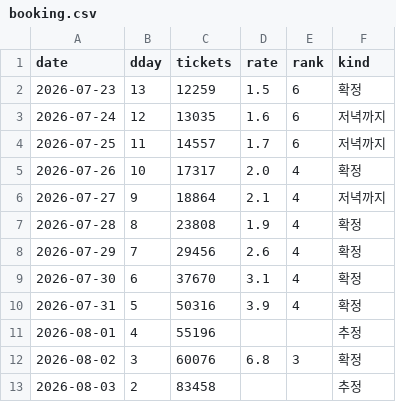
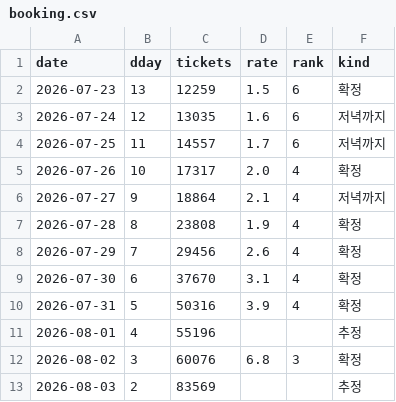
Before and after one commit to AndyWallstreet/buzztrend, a CSV file: data/hatchuping/booking.csv, drawn as a sheet.

```diff
--- a/data/hatchuping/booking.csv
+++ b/data/hatchuping/booking.csv
@@ -12,2 +12,2 @@ date,dday,tickets,rate,rank,kind
 2026-08-02,3,60076,6.8,3,확정
-2026-08-03,2,83458,,,추정
+2026-08-03,2,83569,,,추정
```
Also changed, not shown: data/hatchuping/booking_log.csv, data/hatchuping/daily_main.csv, 3 other files.
